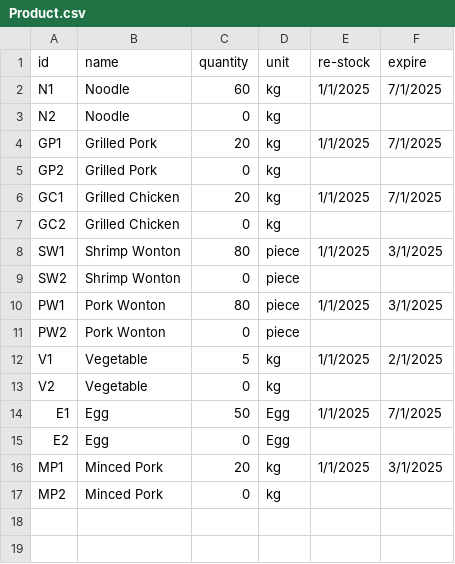
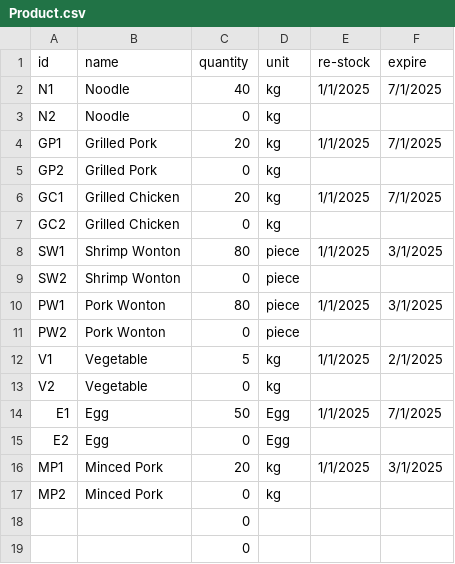
Before and after one commit to Mixkyy/Final-Project-Semester-1, a CSV file: Product.csv, drawn as a sheet.

```diff
--- a/Product.csv
+++ b/Product.csv
@@ -1,3 +1,3 @@
 id,name,quantity,unit,re-stock,expire
-N1,Noodle,60,kg,1/1/2025,7/1/2025
+N1,Noodle,40,kg,1/1/2025,7/1/2025
 N2,Noodle,0,kg,,
@@ -17 +17,3 @@ MP1,Minced Pork,20,kg,1/1/2025,3/1/2025
 MP2,Minced Pork,0,kg,,
+,,0,,,
+,,0,,,
```
Also changed, not shown: 3 other files.
